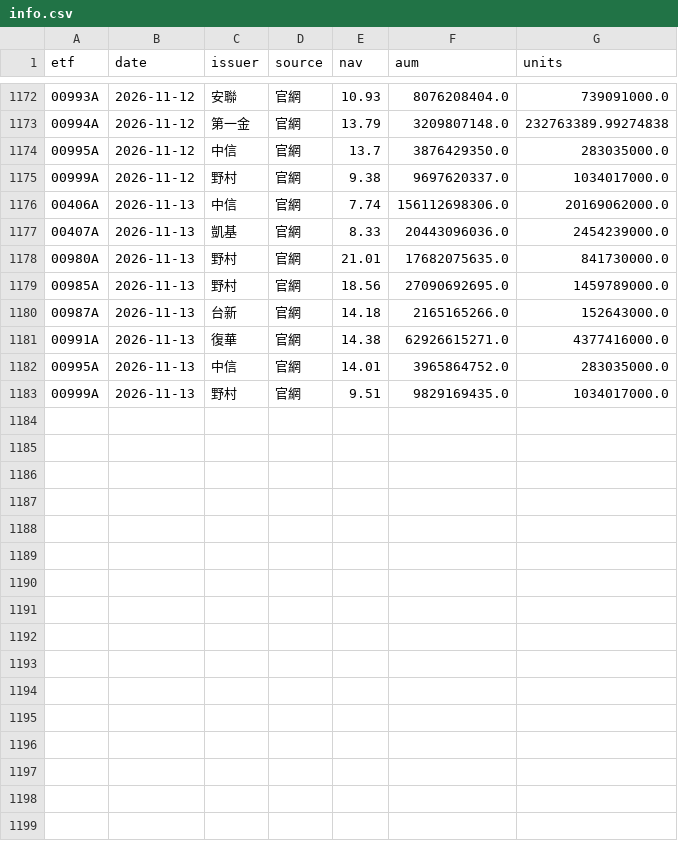
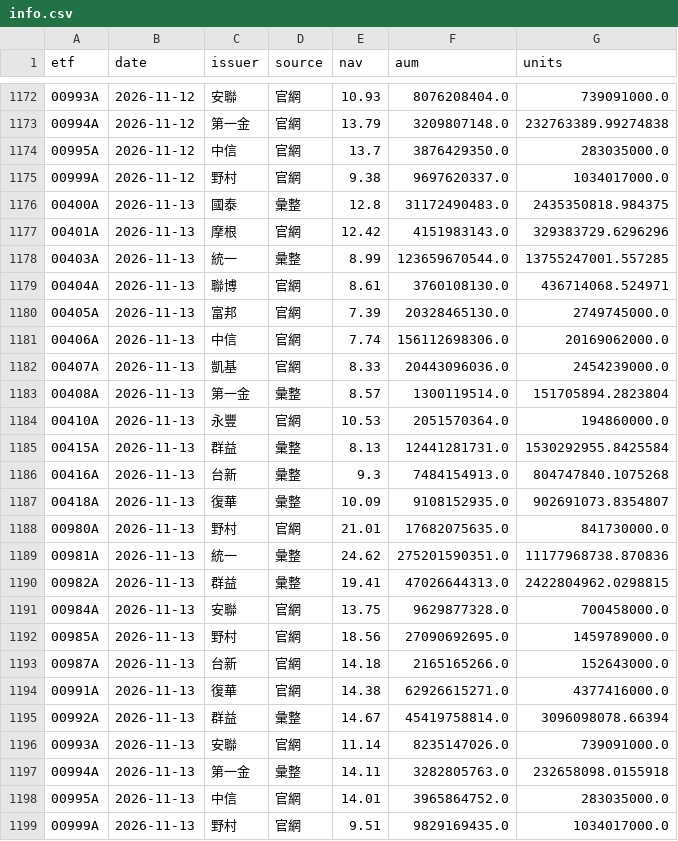
Before and after one commit to gelu27/Stock-lab, a CSV file: data/etf/info.csv, drawn as a sheet; only a part is shown, gaps mark what is left out.

```diff
--- a/data/etf/info.csv
+++ b/data/etf/info.csv
@@ -1175,5 +1175,18 @@ etf,date,issuer,source,nav,aum,units
 00999A,2026-11-12,野村,官網,9.38,9697620337.0,1034017000.0
+00400A,2026-11-13,國泰,彙整,12.8,31172490483.0,2435350818.984375
+00401A,2026-11-13,摩根,官網,12.42,4151983143.0,329383729.6296296
+00403A,2026-11-13,統一,彙整,8.99,123659670544.0,13755247001.557285
+00404A,2026-11-13,聯博,官網,8.61,3760108130.0,436714068.524971
+00405A,2026-11-13,富邦,官網,7.39,20328465130.0,2749745000.0
 00406A,2026-11-13,中信,官網,7.74,156112698306.0,20169062000.0
 00407A,2026-11-13,凱基,官網,8.33,20443096036.0,2454239000.0
+00408A,2026-11-13,第一金,彙整,8.57,1300119514.0,151705894.2823804
+00410A,2026-11-13,永豐,官網,10.53,2051570364.0,194860000.0
+00415A,2026-11-13,群益,彙整,8.13,12441281731.0,1530292955.8425584
+00416A,2026-11-13,台新,彙整,9.3,7484154913.0,804747840.1075268
+00418A,2026-11-13,復華,彙整,10.09,9108152935.0,902691073.8354807
 00980A,2026-11-13,野村,官網,21.01,17682075635.0,841730000.0
+00981A,2026-11-13,統一,彙整,24.62,275201590351.0,11177968738.870836
+00982A,2026-11-13,群益,彙整,19.41,47026644313.0,2422804962.0298815
+00984A,2026-11-13,安聯,官網,13.75,9629877328.0,700458000.0
 00985A,2026-11-13,野村,官網,18.56,27090692695.0,1459789000.0
@@ -1181,2 +1194,5 @@ etf,date,issuer,source,nav,aum,units
 00991A,2026-11-13,復華,官網,14.38,62926615271.0,4377416000.0
+00992A,2026-11-13,群益,彙整,14.67,45419758814.0,3096098078.66394
+00993A,2026-11-13,安聯,官網,11.14,8235147026.0,739091000.0
+00994A,2026-11-13,第一金,彙整,14.11,3282805763.0,232658098.0155918
 00995A,2026-11-13,中信,官網,14.01,3965864752.0,283035000.0
```
Also changed, not shown: 7 other files.
